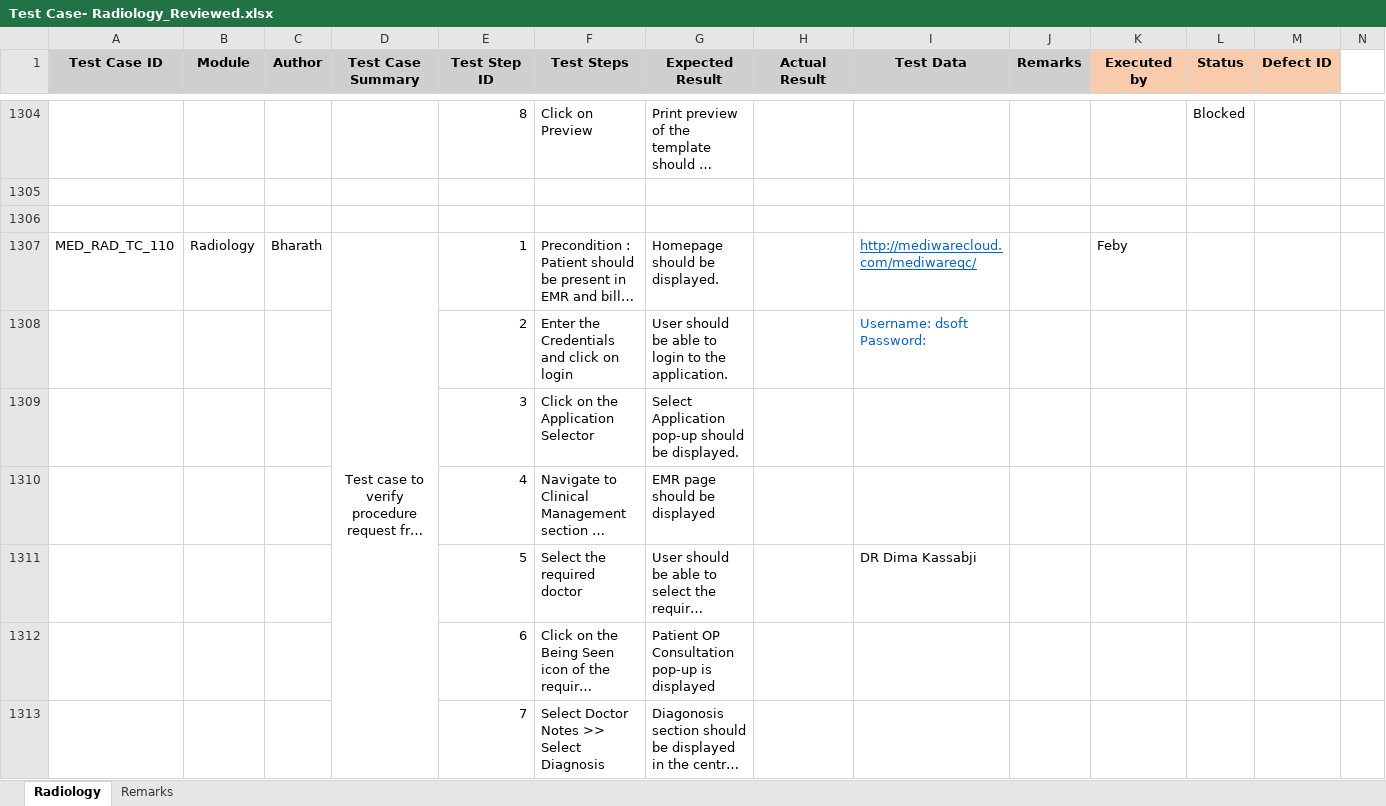
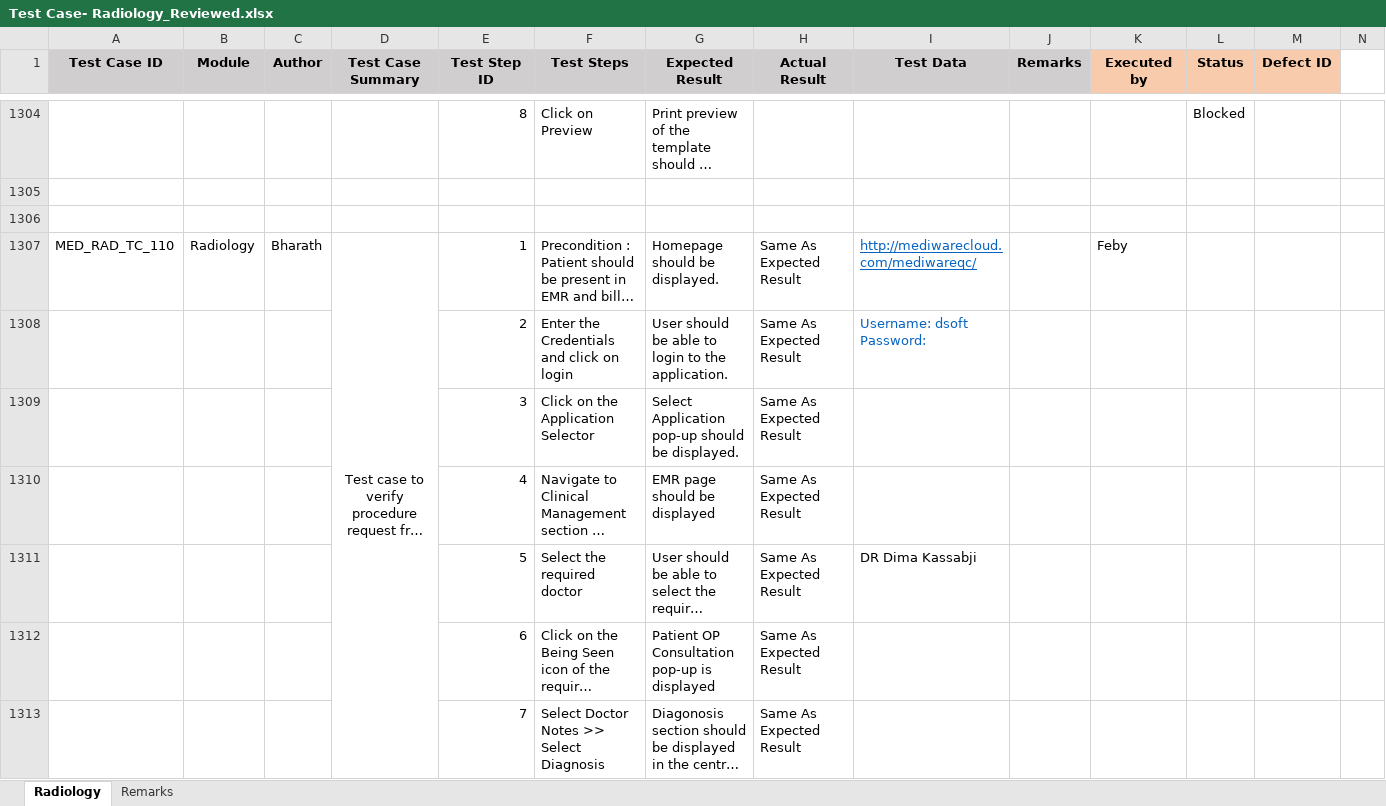
Before and after one commit to RijoJohnPatric/Mediware-Repository, an Excel workbook: Test Execution/Feby/Test Case- Radiology_Reviewed.xlsx, sheet Radiology, drawn as a sheet; only a part is shown, gaps mark what is left out; long unchanged cells end in …; values as stored, in another font and other column widths than the file's, no borders; removed rows and columns are numbered as before the commit, all else as after; rows hold the shown columns only; ↵ is a line break in a cell; the diff covers the shown part only; the diff names each change by its address in the sheet, - before the commit and + after, or states it on an @@ line.

Commit message:
12/7/2019

```diff
--- a/Test Execution/Feby/Test Case- Radiology_Reviewed.xlsx (sheet Radiology)
+++ b/Test Execution/Feby/Test Case- Radiology_Reviewed.xlsx (sheet Radiology)
-H1307 (Actual Result): (empty)
+H1307 (Actual Result): Same As Expected Result
-row 1308:  |  |  |  | 2 | Enter the Credentials and click on login | User should be able to login to the application. |  | Username: dsoft ↵ Password:
-row 1309:  |  |  |  | 3 | Click on the Application Selector | Select Application pop-up should be displayed.
+row 1308:  |  |  |  | 2 | Enter the Credentials and click on login | User should be able to login to the application. | Same As Expected Result | Username: dsoft ↵ Password:
+row 1309:  |  |  |  | 3 | Click on the Application Selector | Select Application pop-up should be displayed. | Same As Expected Result
-H1310:H1313 (Actual Result): (empty)
+H1310:H1313 (Actual Result): Same As Expected Result
```
Also changed, not shown: 7 added rows, 7 removed rows and 36 edited cells elsewhere in this sheet.
